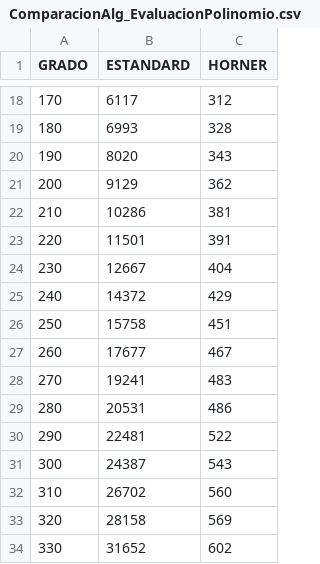
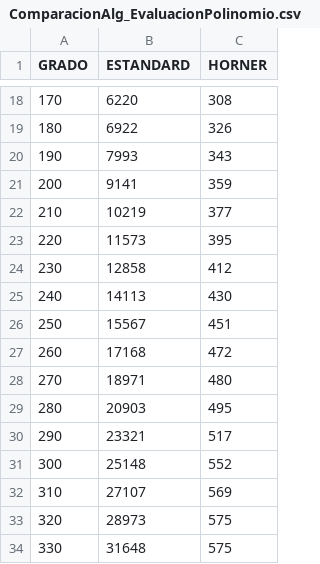
Before and after one commit to Cydraa/ComparacionAlgoritmosPolinomio, a CSV file: ComparacionEvaluacionPolinomios/Datos/ComparacionAlg_EvaluacionPolinomio.csv, drawn as a sheet; only a part is shown, gaps mark what is left out; the diff covers the shown part only.

```diff
--- a/ComparacionEvaluacionPolinomios/Datos/ComparacionAlg_EvaluacionPolinomio.csv
+++ b/ComparacionEvaluacionPolinomios/Datos/ComparacionAlg_EvaluacionPolinomio.csv
@@ -18,17 +18,17 @@ GRADO,ESTANDARD,HORNER
-170,6117,312,
-180,6993,328,
-190,8020,343,
-200,9129,362,
-210,10286,381,
-220,11501,391,
-230,12667,404,
-240,14372,429,
-250,15758,451,
-260,17677,467,
-270,19241,483,
-280,20531,486,
-290,22481,522,
-300,24387,543,
-310,26702,560,
-320,28158,569,
-330,31652,602,
+170,6220,308,
+180,6922,326,
+190,7993,343,
+200,9141,359,
+210,10219,377,
+220,11573,395,
+230,12858,412,
+240,14113,430,
+250,15567,451,
+260,17168,472,
+270,18971,480,
+280,20903,495,
+290,23321,517,
+300,25148,552,
+310,27107,569,
+320,28973,575,
+330,31648,575,
```
Also changed, not shown: 166 edited cells elsewhere in this file, 2 other files.
